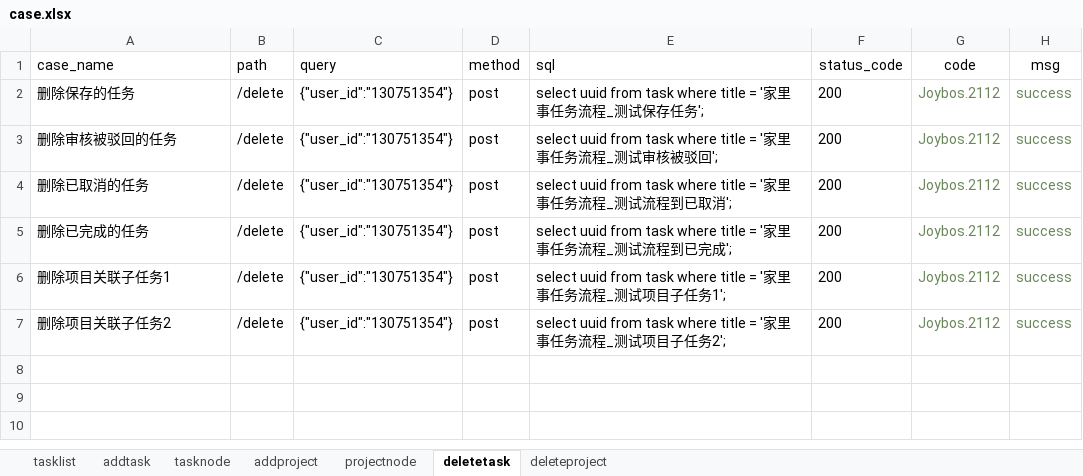
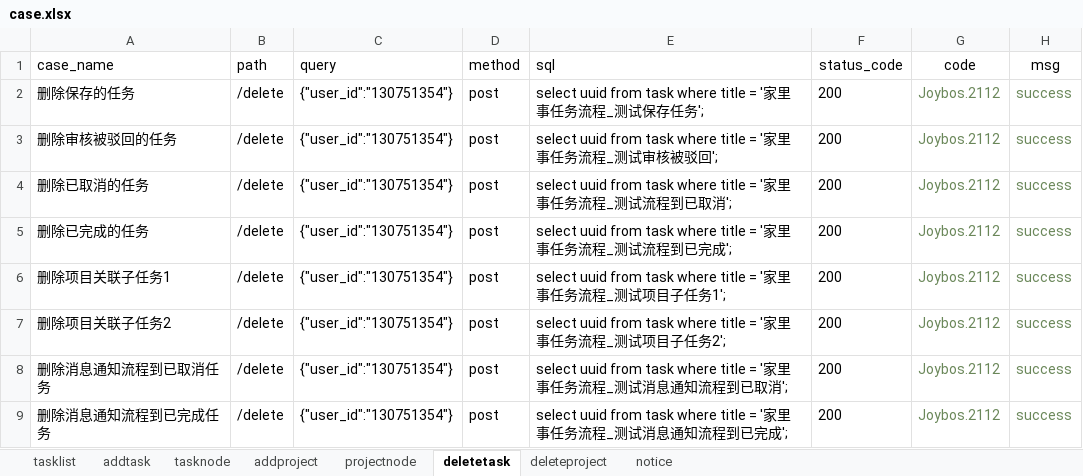
Before and after one commit to yongkanggao/jbs_jls, an Excel workbook: testFile/case/case.xlsx, sheet deletetask, drawn as a sheet; values as stored, in another font and other column widths than the file's, no borders; the diff names each change by its address in the sheet, - before the commit and + after, or states it on an @@ line.

```diff
--- a/testFile/case/case.xlsx (sheet deletetask)
+++ b/testFile/case/case.xlsx (sheet deletetask)
+sheet tab: notice
+row 8: 删除消息通知流程到已取消任务 | /delete | {"user_id":"130751354"} | post | select uuid from task where title = '家里事任务流程_测试消息通知流程到已取消'; | 200 | Joybos.2112 | success
+row 9: 删除消息通知流程到已完成任务 | /delete | {"user_id":"130751354"} | post | select uuid from task where title = '家里事任务流程_测试消息通知流程到已完成'; | 200 | Joybos.2112 | success
```
Also changed, not shown: sheet projectnode, sheet addtask, 7 other files.
